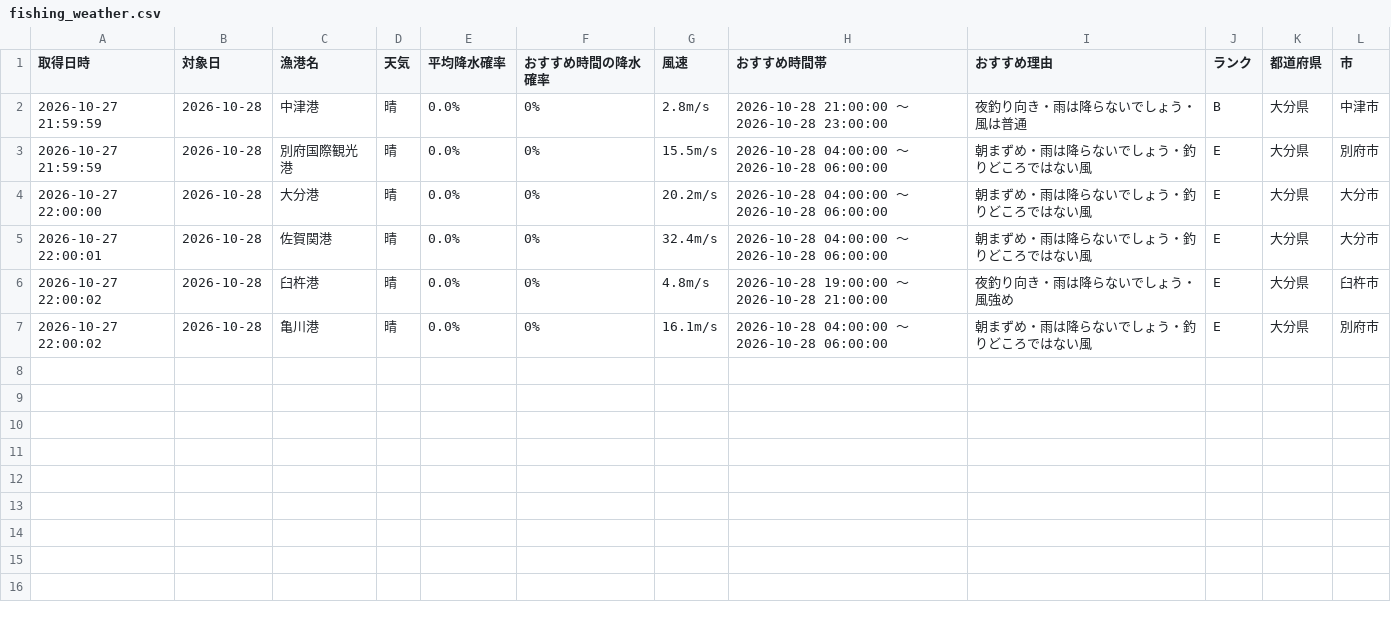
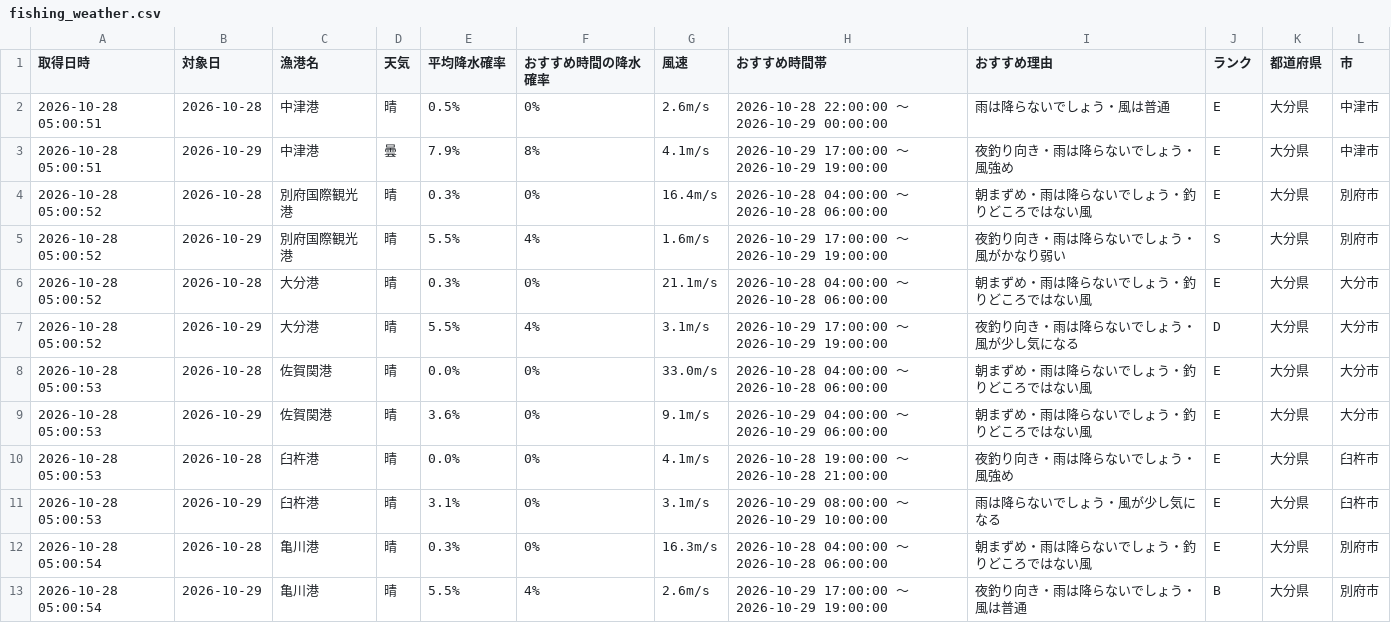
Before and after one commit to Naoya-ya-man/oita-fishing-dashboard, a CSV file: fishing_weather.csv, drawn as a sheet.

```diff
--- a/fishing_weather.csv
+++ b/fishing_weather.csv
@@ -1,7 +1,13 @@
 取得日時,対象日,漁港名,天気,平均降水確率,おすすめ時間の降水確率,風速,おすすめ時間帯,おすすめ理由,ランク,都道府県,市
-2026-10-27 21:59:59,2026-10-28,中津港,晴,0.0%,0%,2.8m/s,2026-10-28 21:00:00 ～ 2026-10-28 23:00:00,夜釣り向き・雨は降らないでしょう・風は普通,B,大分県,中津市
-2026-10-27 21:59:59,2026-10-28,別府国際観光港,晴,0.0%,0%,15.5m/s,2026-10-28 04:00:00 ～ 2026-10-28 06:00:00,朝まずめ・雨は降らないでしょう・釣りどころではない風,E,大分県,別府市
-2026-10-27 22:00:00,2026-10-28,大分港,晴,0.0%,0%,20.2m/s,2026-10-28 04:00:00 ～ 2026-10-28 06:00:00,朝まずめ・雨は降らないでしょう・釣りどころではない風,E,大分県,大分市
-2026-10-27 22:00:01,2026-10-28,佐賀関港,晴,0.0%,0%,32.4m/s,2026-10-28 04:00:00 ～ 2026-10-28 06:00:00,朝まずめ・雨は降らないでしょう・釣りどころではない風,E,大分県,大分市
-2026-10-27 22:00:02,2026-10-28,臼杵港,晴,0.0%,0%,4.8m/s,2026-10-28 19:00:00 ～ 2026-10-28 21:00:00,夜釣り向き・雨は降らないでしょう・風強め,E,大分県,臼杵市
-2026-10-27 22:00:02,2026-10-28,亀川港,晴,0.0%,0%,16.1m/s,2026-10-28 04:00:00 ～ 2026-10-28 06:00:00,朝まずめ・雨は降らないでしょう・釣りどころではない風,E,大分県,別府市
+2026-10-28 05:00:51,2026-10-28,中津港,晴,0.5%,0%,2.6m/s,2026-10-28 22:00:00 ～ 2026-10-29 00:00:00,雨は降らないでしょう・風は普通,E,大分県,中津市
+2026-10-28 05:00:51,2026-10-29,中津港,曇,7.9%,8%,4.1m/s,2026-10-29 17:00:00 ～ 2026-10-29 19:00:00,夜釣り向き・雨は降らないでしょう・風強め,E,大分県,中津市
+2026-10-28 05:00:52,2026-10-28,別府国際観光港,晴,0.3%,0%,16.4m/s,2026-10-28 04:00:00 ～ 2026-10-28 06:00:00,朝まずめ・雨は降らないでしょう・釣りどころではない風,E,大分県,別府市
+2026-10-28 05:00:52,2026-10-29,別府国際観光港,晴,5.5%,4%,1.6m/s,2026-10-29 17:00:00 ～ 2026-10-29 19:00:00,夜釣り向き・雨は降らないでしょう・風がかなり弱い,S,大分県,別府市
+2026-10-28 05:00:52,2026-10-28,大分港,晴,0.3%,0%,21.1m/s,2026-10-28 04:00:00 ～ 2026-10-28 06:00:00,朝まずめ・雨は降らないでしょう・釣りどころではない風,E,大分県,大分市
+2026-10-28 05:00:52,2026-10-29,大分港,晴,5.5%,4%,3.1m/s,2026-10-29 17:00:00 ～ 2026-10-29 19:00:00,夜釣り向き・雨は降らないでしょう・風が少し気になる,D,大分県,大分市
+2026-10-28 05:00:53,2026-10-28,佐賀関港,晴,0.0%,0%,33.0m/s,2026-10-28 04:00:00 ～ 2026-10-28 06:00:00,朝まずめ・雨は降らないでしょう・釣りどころではない風,E,大分県,大分市
+2026-10-28 05:00:53,2026-10-29,佐賀関港,晴,3.6%,0%,9.1m/s,2026-10-29 04:00:00 ～ 2026-10-29 06:00:00,朝まずめ・雨は降らないでしょう・釣りどころではない風,E,大分県,大分市
+2026-10-28 05:00:53,2026-10-28,臼杵港,晴,0.0%,0%,4.1m/s,2026-10-28 19:00:00 ～ 2026-10-28 21:00:00,夜釣り向き・雨は降らないでしょう・風強め,E,大分県,臼杵市
+2026-10-28 05:00:53,2026-10-29,臼杵港,晴,3.1%,0%,3.1m/s,2026-10-29 08:00:00 ～ 2026-10-29 10:00:00,雨は降らないでしょう・風が少し気になる,E,大分県,臼杵市
+2026-10-28 05:00:54,2026-10-28,亀川港,晴,0.3%,0%,16.3m/s,2026-10-28 04:00:00 ～ 2026-10-28 06:00:00,朝まずめ・雨は降らないでしょう・釣りどころではない風,E,大分県,別府市
+2026-10-28 05:00:54,2026-10-29,亀川港,晴,5.5%,4%,2.6m/s,2026-10-29 17:00:00 ～ 2026-10-29 19:00:00,夜釣り向き・雨は降らないでしょう・風は普通,B,大分県,別府市
```
